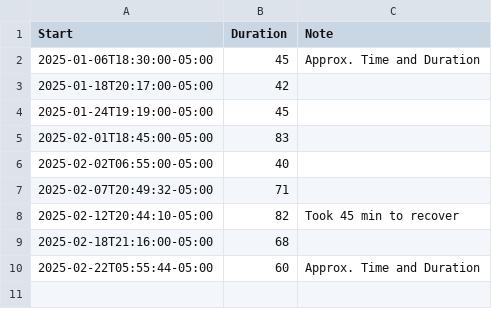
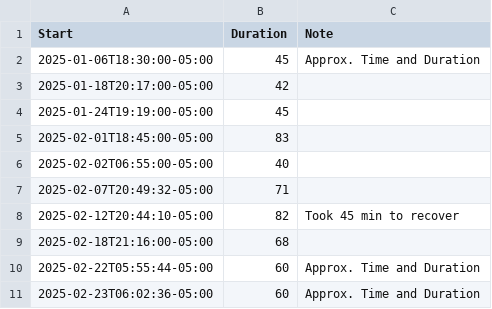
Before and after one commit to vsueiro/jmm629, a CSV file: 2025/spring/live-coding/bubble-timeline/mochi-seizures.csv, drawn as a sheet; the diff names each change by its address in the sheet, - before the commit and + after, or states it on an @@ line.

Commit message:
Add new seizure and tooltip

```diff
--- a/2025/spring/live-coding/bubble-timeline/mochi-seizures.csv
+++ b/2025/spring/live-coding/bubble-timeline/mochi-seizures.csv
+row 11: 2025-02-23T06:02:36-05:00 | 60 | Approx. Time and Duration
```
Also changed, not shown: 2 other files.
